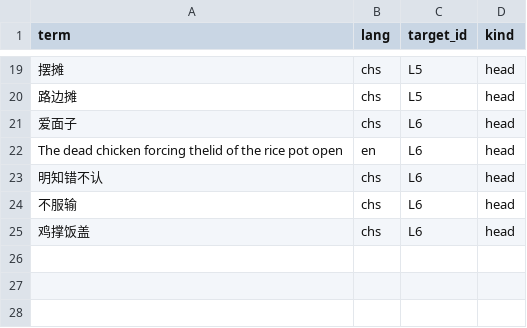
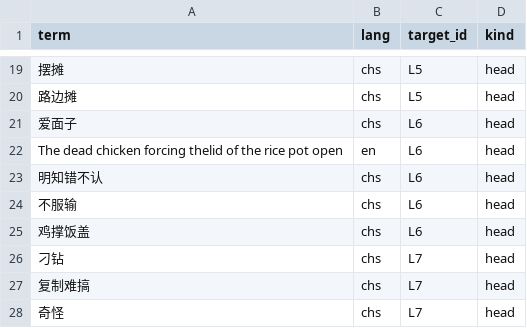
Before and after one commit to Joker9405/Can-Tong, a CSV file: data/crossmap.csv, drawn as a sheet; only a part is shown, gaps mark what is left out; the diff names each change by its address in the sheet, - before the commit and + after, or states it on an @@ line.

Commit message:
Update crossmap.csv

```diff
--- a/data/crossmap.csv
+++ b/data/crossmap.csv
+row 26: 刁钻 | chs | L7 | head
+row 27: 复制难搞 | chs | L7 | head
+row 28: 奇怪 | chs | L7 | head
```
